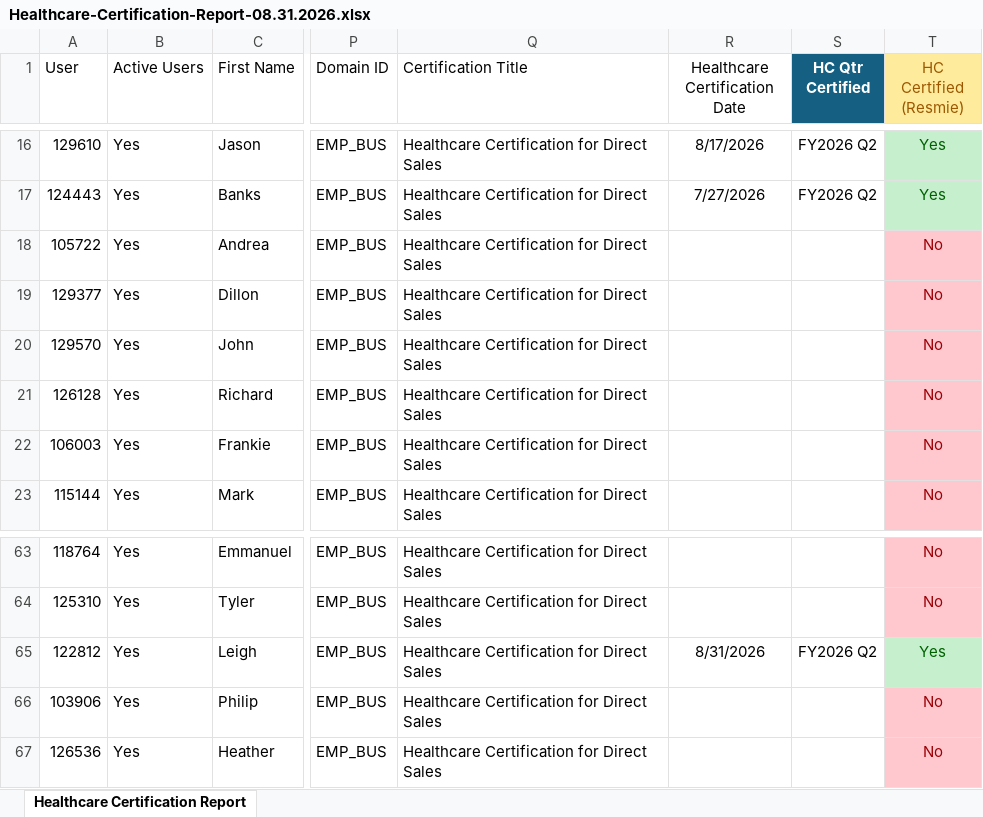
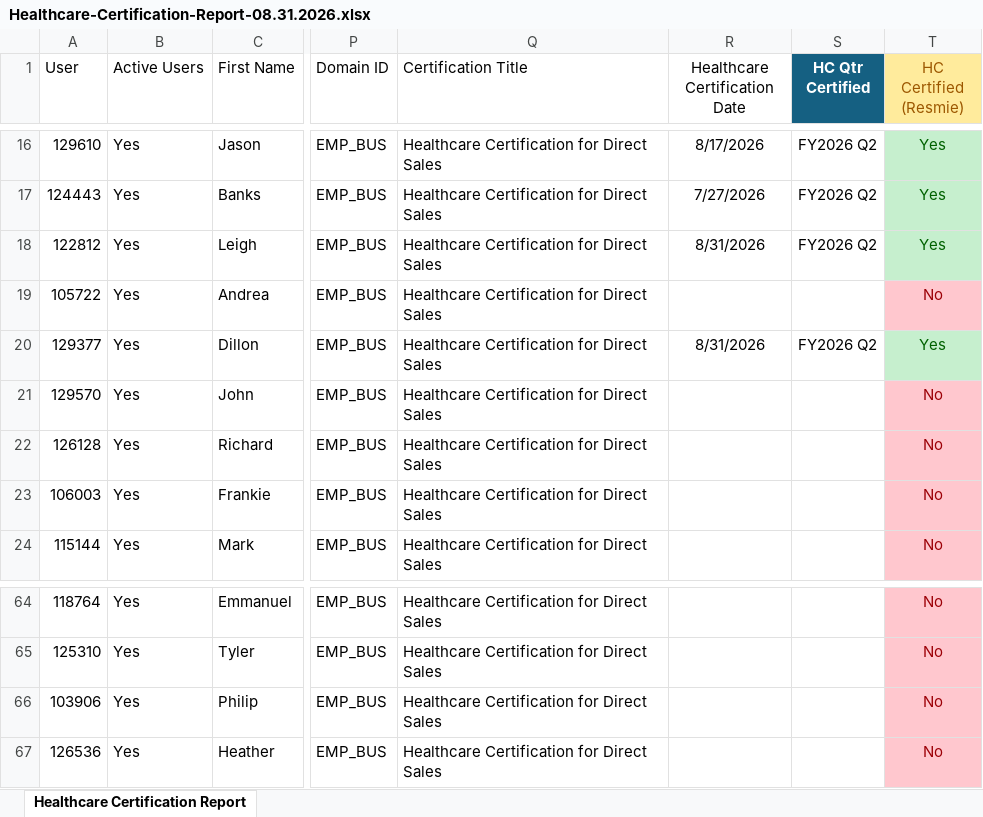
Before and after one commit to jasonackerman1/playbook-dashboard, an Excel workbook: cert-data/Healthcare-Certification-Report-08.31.2026.xlsx, sheet Healthcare Certification Report, drawn as a sheet; only a part is shown, gaps mark what is left out; values as stored, in another font and other column widths than the file's, no borders; table styles not drawn; addresses are those after the commit; the diff names each change by its address in the sheet, - before the commit and + after, or states it on an @@ line.

Commit message:
updated healthcare data

```diff
--- a/cert-data/Healthcare-Certification-Report-08.31.2026.xlsx (sheet Healthcare Certification Report)
+++ b/cert-data/Healthcare-Certification-Report-08.31.2026.xlsx (sheet Healthcare Certification Report)
@@ row 65 moved to row 18: 122812 @@
-R20 (Healthcare Certification Date): (empty)
+R20 (Healthcare Certification Date): 8/31/2026
-S20 (HC Qtr Certified): (empty)
+S20 (HC Qtr Certified): FY2026 Q2
-T20 (HC Certified (Resmie)): No
+T20 (HC Certified (Resmie)): Yes
@@ T20 fill: #FFC7CE → #C6EFCE, text colour: #9C0006 → #006100 @@
```
Also changed, not shown: cert-data/Healthcare-Certification-Foundations-Curricula-Report-08.31.2026.xlsx, 1 other file.
